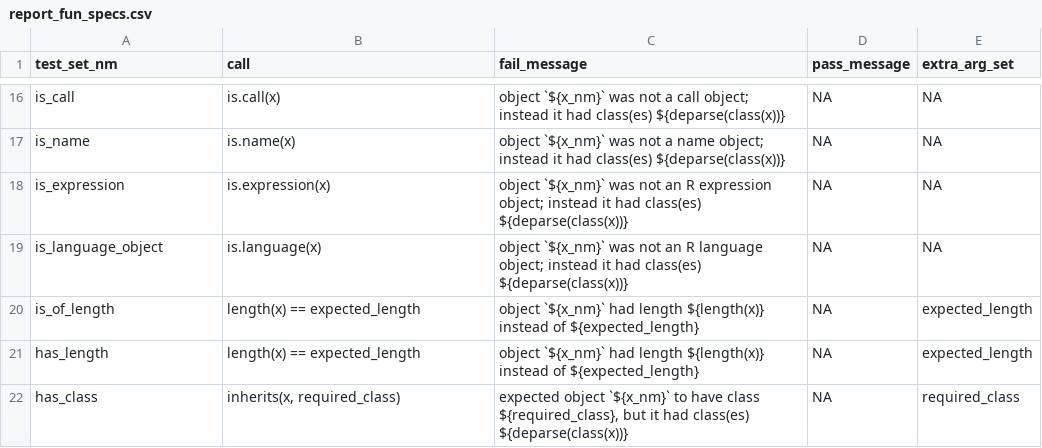
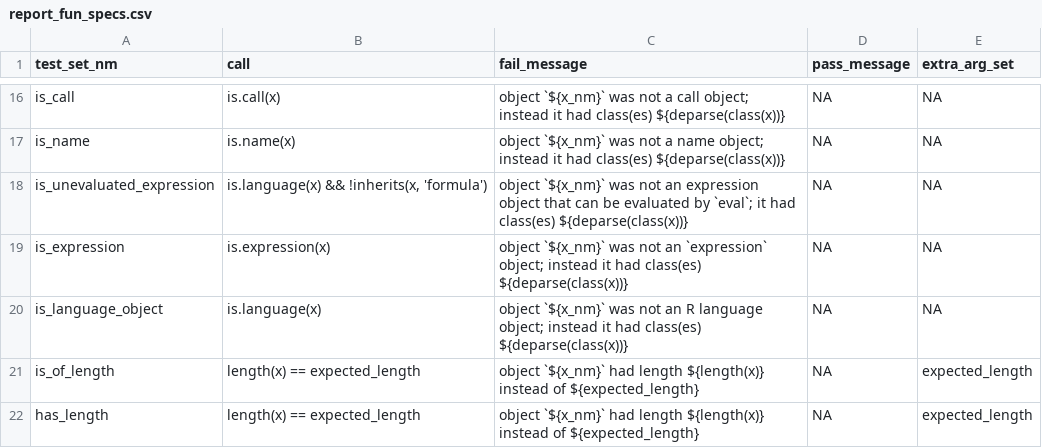
Before and after one commit to FinnishCancerRegistry/dbc, a CSV file: data-raw/report_fun_specs.csv, drawn as a sheet; only a part is shown, gaps mark what is left out; the shorter side is filled out with more unchanged rows.

Commit message:
build: add is_unevaluated_expression specs

```diff
--- a/data-raw/report_fun_specs.csv
+++ b/data-raw/report_fun_specs.csv
@@ -17,3 +17,4 @@
 "is_name";"is.name(x)";"object `${x_nm}` was not a name object; instead it had class(es) ${deparse(class(x))}";"NA";"NA"
-"is_expression";"is.expression(x)";"object `${x_nm}` was not an R expression object; instead it had class(es) ${deparse(class(x))}";"NA";"NA"
+"is_unevaluated_expression";"is.language(x) && !inherits(x, 'formula')";"object `${x_nm}` was not an expression object that can be evaluated by `eval`; it had class(es) ${deparse(class(x))}";"NA";"NA"
+"is_expression";"is.expression(x)";"object `${x_nm}` was not an `expression` object; instead it had class(es) ${deparse(class(x))}";"NA";"NA"
 "is_language_object";"is.language(x)";"object `${x_nm}` was not an R language object; instead it had class(es) ${deparse(class(x))}";"NA";"NA"
```
